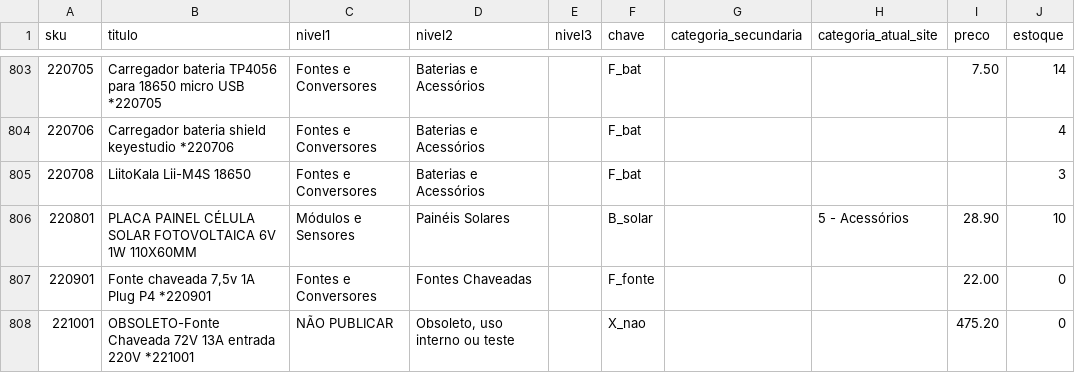
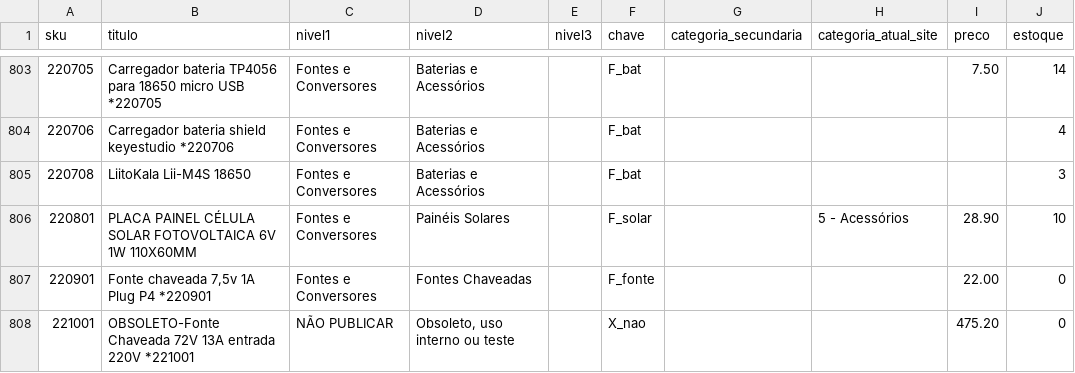
Before and after one commit to MaicolDeSouza/projeto-sistema-rise, a CSV file: docs/categorias-4hobby-mapeamento.csv, drawn as a sheet; only a part is shown, gaps mark what is left out.

```diff
--- a/docs/categorias-4hobby-mapeamento.csv
+++ b/docs/categorias-4hobby-mapeamento.csv
@@ -805,3 +805,3 @@
 220708;"LiitoKala Lii-M4S 18650";Fontes e Conversores;Baterias e Acessórios;;F_bat;"";"";;3
-220801;"PLACA PAINEL CÉLULA SOLAR FOTOVOLTAICA 6V 1W 110X60MM";Módulos e Sensores;Painéis Solares;;B_solar;"";"5 - Acessórios";28.90;10
+220801;"PLACA PAINEL CÉLULA SOLAR FOTOVOLTAICA 6V 1W 110X60MM";Fontes e Conversores;Painéis Solares;;F_solar;"";"5 - Acessórios";28.90;10
 220901;"Fonte chaveada 7,5v 1A Plug P4 *220901";Fontes e Conversores;Fontes Chaveadas;;F_fonte;"";"";22.00;0
```
Also changed, not shown: docs/categorias-4hobby-arvore.csv, 4 other files.
